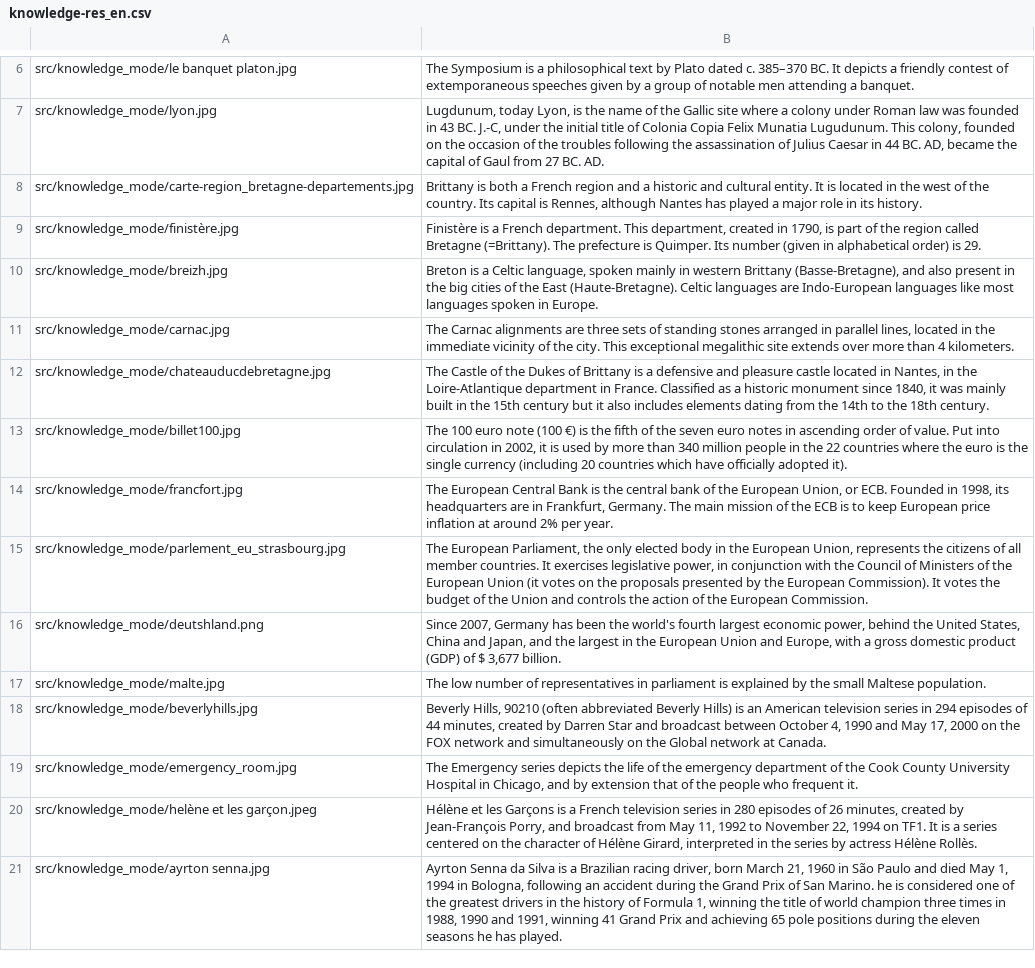
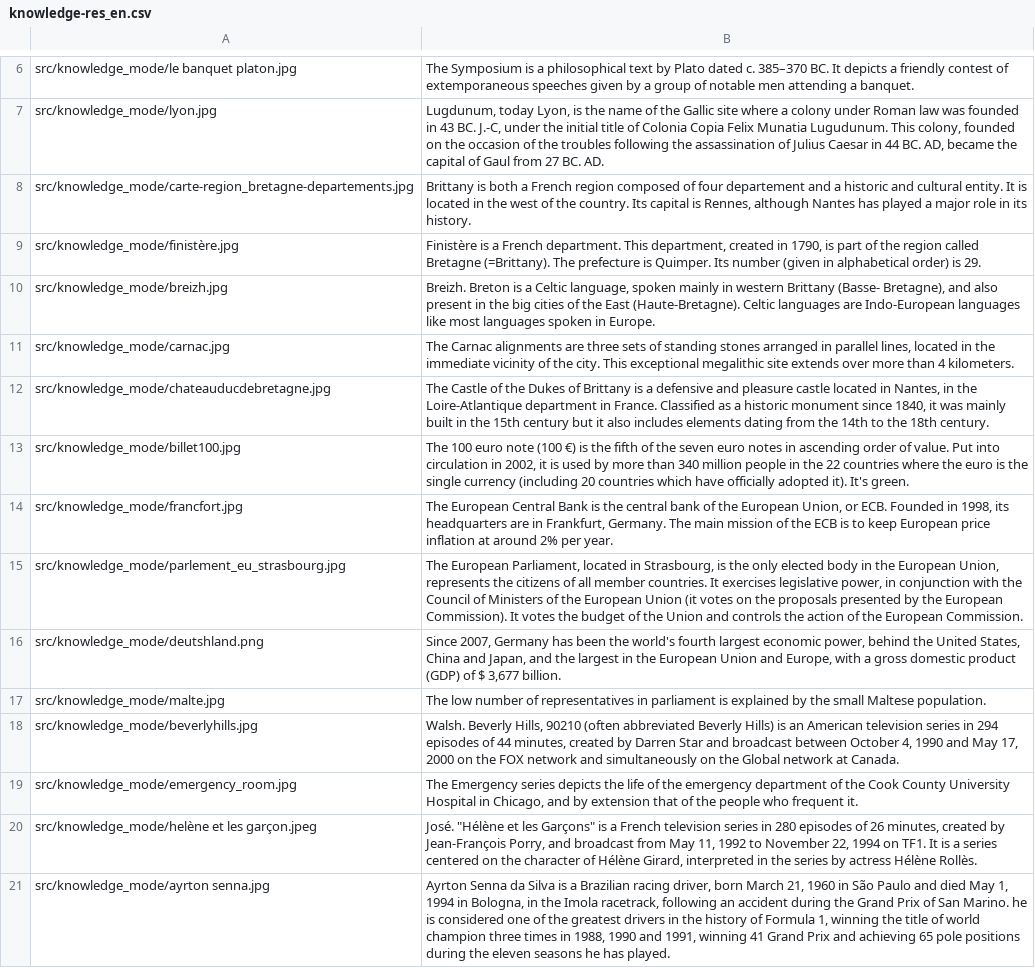
Before and after one commit to CLEMS3/Quizz, a CSV file: knowledge-res_en.csv, drawn as a sheet; only a part is shown, gaps mark what is left out; the diff names each change by its address in the sheet, - before the commit and + after, or states it on an @@ line.

Commit message:
knowledge res upgrade

```diff
--- a/knowledge-res_en.csv
+++ b/knowledge-res_en.csv
-B8: …French region and a…
+B8: …French region composed of four departement and a…
-B10: Breton is a Celtic language, spoken mainly in western Brittany (Basse-Bretagne), and also…
+B10: Breizh. Breton is a Celtic language, spoken mainly in western Brittany (Basse- Bretagne), and also…
-B13: …adopted it).
+B13: …adopted it). It's green.
-B15: …European Parliament, the only…
+B15: …European Parliament, located in Strasbourg, is the only…
-B18: Beverly Hills,…
+B18: Walsh. Beverly Hills,…
-B20: Hélène et les Garçons is a…
+B20: José. "Hélène et les Garçons" is a…
-B21: …in Bologna, following an…
+B21: …in Bologna, in the Imola racetrack, following an…
```
Also changed, not shown: knowledge-res_fr.csv, 5 other files.
